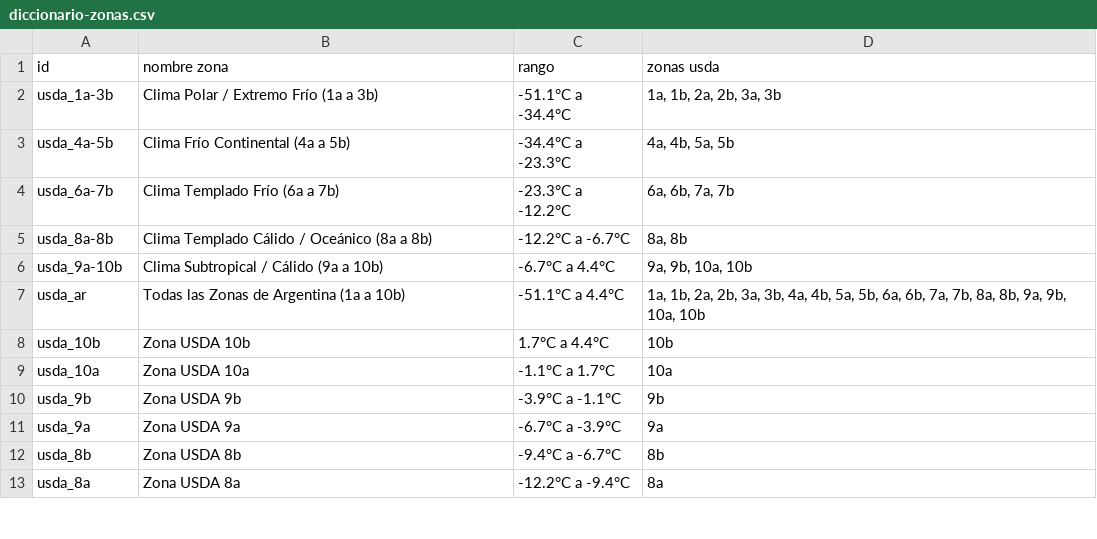
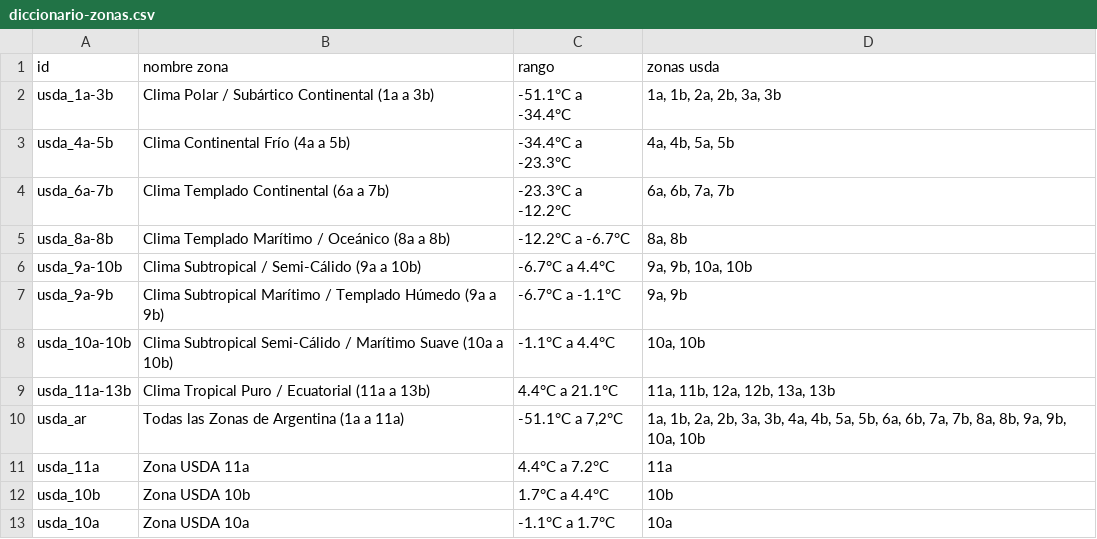
Before and after one commit to PabloVillordo/granpalmera, a CSV file: usda/diccionario-zonas.csv, drawn as a sheet; only a part is shown; the shorter side is filled out with more unchanged rows.

```diff
--- a/usda/diccionario-zonas.csv
+++ b/usda/diccionario-zonas.csv
@@ -1,8 +1,12 @@
 id,nombre zona,rango,zonas usda
-usda_1a-3b,Clima Polar / Extremo Frío (1a a 3b),-51.1°C a -34.4°C,"1a, 1b, 2a, 2b, 3a, 3b"
-usda_4a-5b,Clima Frío Continental (4a a 5b),-34.4°C a -23.3°C,"4a, 4b, 5a, 5b"
-usda_6a-7b,Clima Templado Frío (6a a 7b),-23.3°C a -12.2°C,"6a, 6b, 7a, 7b"
-usda_8a-8b,Clima Templado Cálido / Oceánico (8a a 8b),-12.2°C a -6.7°C,"8a, 8b"
-usda_9a-10b,Clima Subtropical / Cálido (9a a 10b),-6.7°C a 4.4°C,"9a, 9b, 10a, 10b"
-usda_ar,Todas las Zonas de Argentina (1a a 10b),-51.1°C a 4.4°C,"1a, 1b, 2a, 2b, 3a, 3b, 4a, 4b, 5a, 5b, 6a, 6b, 7a, 7b, 8a, 8b, 9a, 9b, 10a, 10b"
+usda_1a-3b,Clima Polar / Subártico Continental (1a a 3b),-51.1°C a -34.4°C,"1a, 1b, 2a, 2b, 3a, 3b"
+usda_4a-5b,Clima Continental Frío (4a a 5b),-34.4°C a -23.3°C,"4a, 4b, 5a, 5b"
+usda_6a-7b,Clima Templado Continental (6a a 7b),-23.3°C a -12.2°C,"6a, 6b, 7a, 7b"
+usda_8a-8b,Clima Templado Marítimo / Oceánico (8a a 8b),-12.2°C a -6.7°C,"8a, 8b"
+usda_9a-10b,Clima Subtropical / Semi-Cálido (9a a 10b),-6.7°C a 4.4°C,"9a, 9b, 10a, 10b"
+usda_9a-9b,Clima Subtropical Marítimo / Templado Húmedo (9a a 9b),-6.7°C a -1.1°C,"9a, 9b"
+usda_10a-10b,Clima Subtropical Semi-Cálido / Marítimo Suave (10a a 10b),-1.1°C a 4.4°C,"10a, 10b"
+usda_11a-13b,Clima Tropical Puro / Ecuatorial (11a a 13b),4.4°C a 21.1°C,"11a, 11b, 12a, 12b, 13a, 13b"
+usda_ar,Todas las Zonas de Argentina (1a a 11a),"-51.1°C a 7,2°C","1a, 1b, 2a, 2b, 3a, 3b, 4a, 4b, 5a, 5b, 6a, 6b, 7a, 7b, 8a, 8b, 9a, 9b, 10a, 10b"
+usda_11a,Zona USDA 11a,4.4°C a 7.2°C,11a
 usda_10b,Zona USDA 10b,1.7°C a 4.4°C,10b
```
Also changed, not shown: usda/diccionario-plantas.csv, 2 other files.
